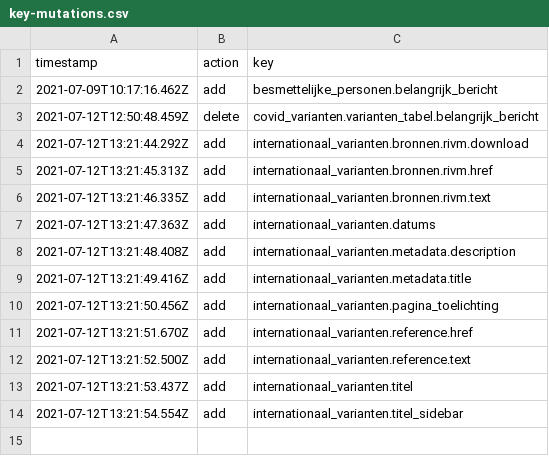
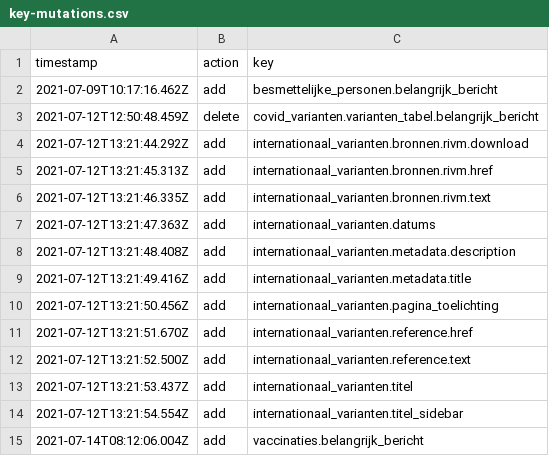
Before and after one commit to jorrikklijnsma/nl-covid19-data-dashboard, a CSV file: packages/cms/src/lokalize/key-mutations.csv, drawn as a sheet; the diff names each change by its address in the sheet, - before the commit and + after, or states it on an @@ line.

```diff
--- a/packages/cms/src/lokalize/key-mutations.csv
+++ b/packages/cms/src/lokalize/key-mutations.csv
+row 15: 2021-07-14T08:12:06.004Z | add | vaccinaties.belangrijk_bericht
```
Also changed, not shown: 1 other file.
